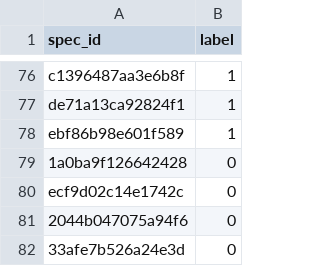
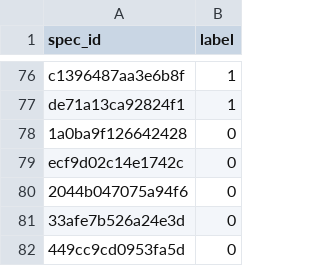
Before and after one commit to idoneve/FinalProject-CS440, a CSV file: examples/synthetic_labels.csv, drawn as a sheet; only a part is shown, gaps mark what is left out; the shorter side is filled out with more unchanged rows.

Commit message:
removed duplicate label

```diff
--- a/examples/synthetic_labels.csv
+++ b/examples/synthetic_labels.csv
@@ -77,3 +77,2 @@ c1396487aa3e6b8f,1
 de71a13ca92824f1,1
-ebf86b98e601f589,1
 1a0ba9f126642428,0
```
Also changed, not shown: 1 other file.
